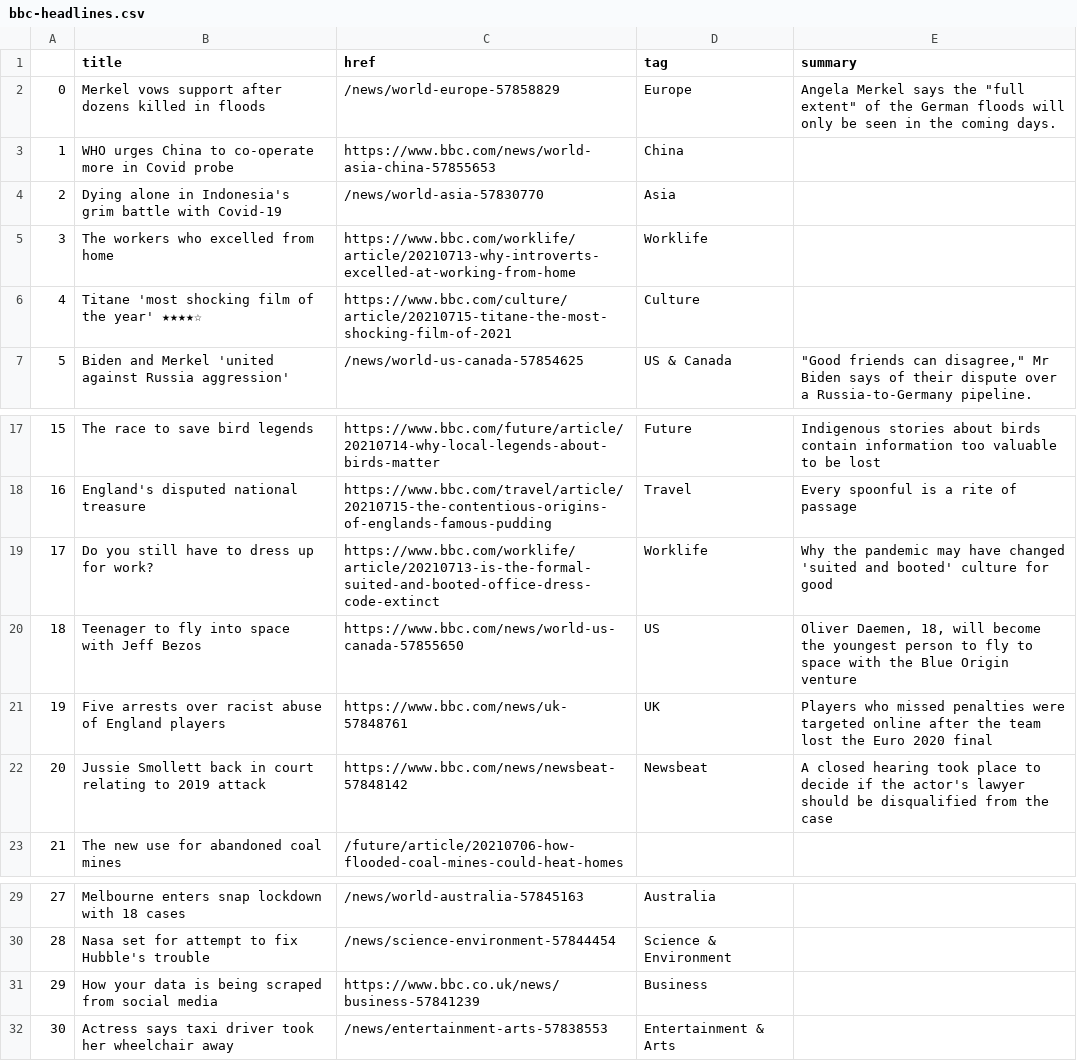
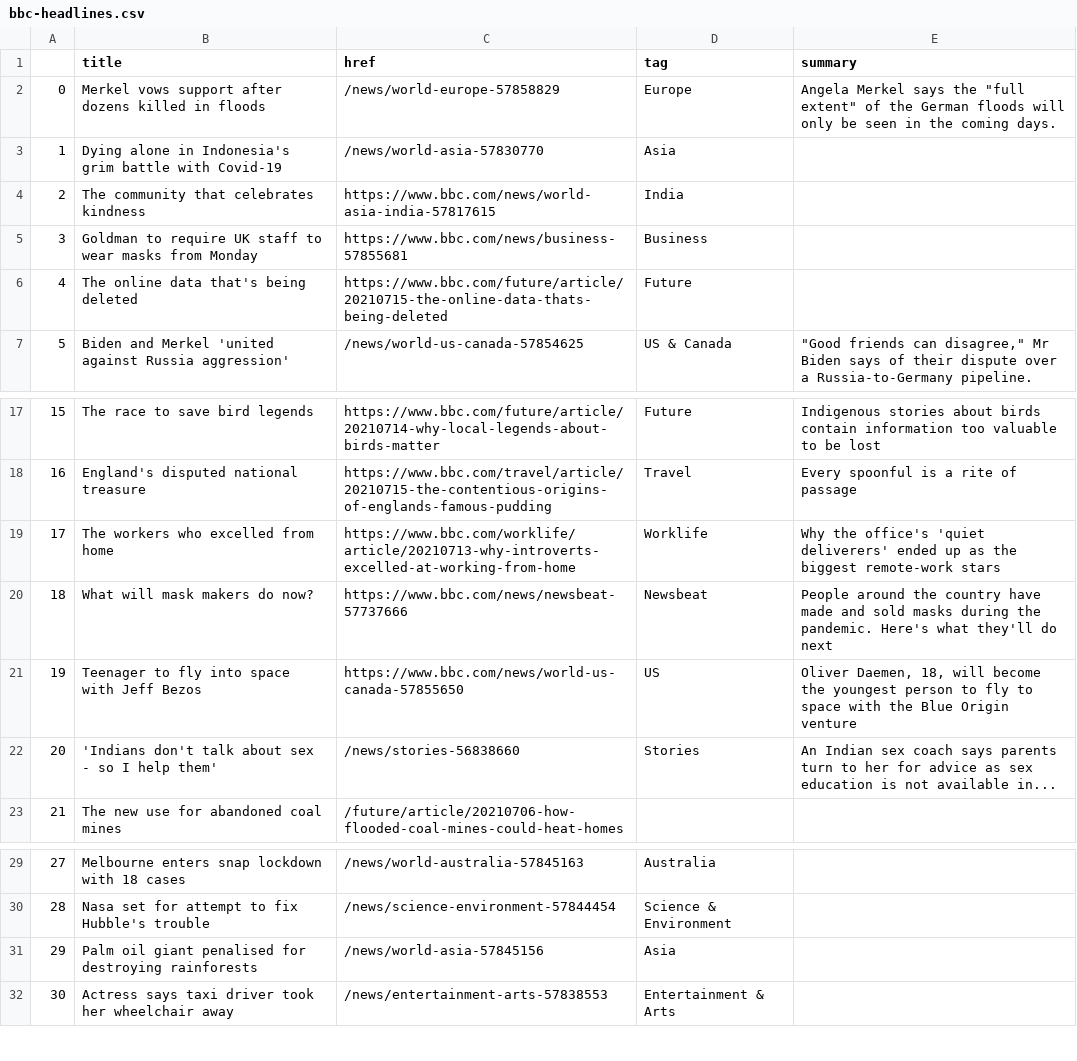
Before and after one commit to bujanowski/automated-scraper, a CSV file: bbc-headlines.csv, drawn as a sheet; only a part is shown, gaps mark what is left out.

```diff
--- a/bbc-headlines.csv
+++ b/bbc-headlines.csv
@@ -2,6 +2,6 @@
 0,Merkel vows support after dozens killed in floods,/news/world-europe-57858829,Europe,"Angela Merkel says the ""full extent"" of the German floods will only be seen in the coming days."
-1,WHO urges China to co-operate more in Covid probe,https://www.bbc.com/news/world-asia-china-57855653,China,
-2,Dying alone in Indonesia's grim battle with Covid-19,/news/world-asia-57830770,Asia,
-3,The workers who excelled from home,https://www.bbc.com/worklife/article/20210713-why-introverts-excelled-at-working-from-home,Worklife,
-4,Titane 'most shocking film of the year' ★★★★☆,https://www.bbc.com/culture/article/20210715-titane-the-most-shocking-film-of-2021,Culture,
+1,Dying alone in Indonesia's grim battle with Covid-19,/news/world-asia-57830770,Asia,
+2,The community that celebrates kindness,https://www.bbc.com/news/world-asia-india-57817615,India,
+3,Goldman to require UK staff to wear masks from Monday,https://www.bbc.com/news/business-57855681,Business,
+4,The online data that's being deleted,https://www.bbc.com/future/article/20210715-the-online-data-thats-being-deleted,Future,
 5,Biden and Merkel 'united against Russia aggression',/news/world-us-canada-57854625,US & Canada,"""Good friends can disagree,"" Mr Biden says of their dispute over a Russia-to-Germany pipeline."
@@ -18,6 +18,6 @@
 16,England's disputed national treasure,https://www.bbc.com/travel/article/20210715-the-contentious-origins-of-englands-famous-pudding,Travel,Every spoonful is a rite of passage
-17,Do you still have to dress up for work?,https://www.bbc.com/worklife/article/20210713-is-the-formal-suited-and-booted-office-dress-code-extinct,Worklife,Why the pandemic may have changed 'suited and booted' culture for good
-18,Teenager to fly into space with Jeff Bezos,https://www.bbc.com/news/world-us-canada-57855650,US,"Oliver Daemen, 18, will become the youngest person to fly to space with the Blue Origin venture"
-19,Five arrests over racist abuse of England players,https://www.bbc.com/news/uk-57848761,UK,Players who missed penalties were targeted online after the team lost the Euro 2020 final
-20,Jussie Smollett back in court relating to 2019 attack,https://www.bbc.com/news/newsbeat-57848142,Newsbeat,A closed hearing took place to decide if the actor's lawyer should be disqualified from the case
+17,The workers who excelled from home,https://www.bbc.com/worklife/article/20210713-why-introverts-excelled-at-working-from-home,Worklife,Why the office's 'quiet deliverers' ended up as the biggest remote-work stars
+18,What will mask makers do now?,https://www.bbc.com/news/newsbeat-57737666,Newsbeat,People around the country have made and sold masks during the pandemic. Here's what they'll do next
+19,Teenager to fly into space with Jeff Bezos,https://www.bbc.com/news/world-us-canada-57855650,US,"Oliver Daemen, 18, will become the youngest person to fly to space with the Blue Origin venture"
+20,'Indians don't talk about sex - so I help them',/news/stories-56838660,Stories,An Indian sex coach says parents turn to her for advice as sex education is not available in...
 21,The new use for abandoned coal mines,/future/article/20210706-how-flooded-coal-mines-could-heat-homes,,
@@ -30,3 +30,3 @@
 28,Nasa set for attempt to fix Hubble's trouble,/news/science-environment-57844454,Science & Environment,
-29,How your data is being scraped from social media,https://www.bbc.co.uk/news/business-57841239,Business,
+29,Palm oil giant penalised for destroying rainforests,/news/world-asia-57845156,Asia,
 30,Actress says taxi driver took her wheelchair away,/news/entertainment-arts-57838553,Entertainment & Arts,
```
